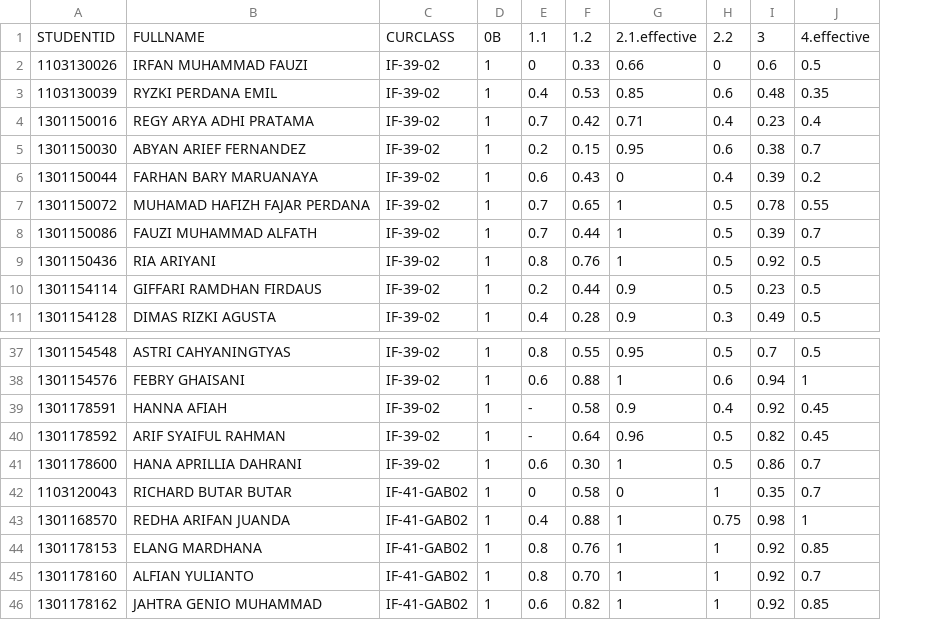
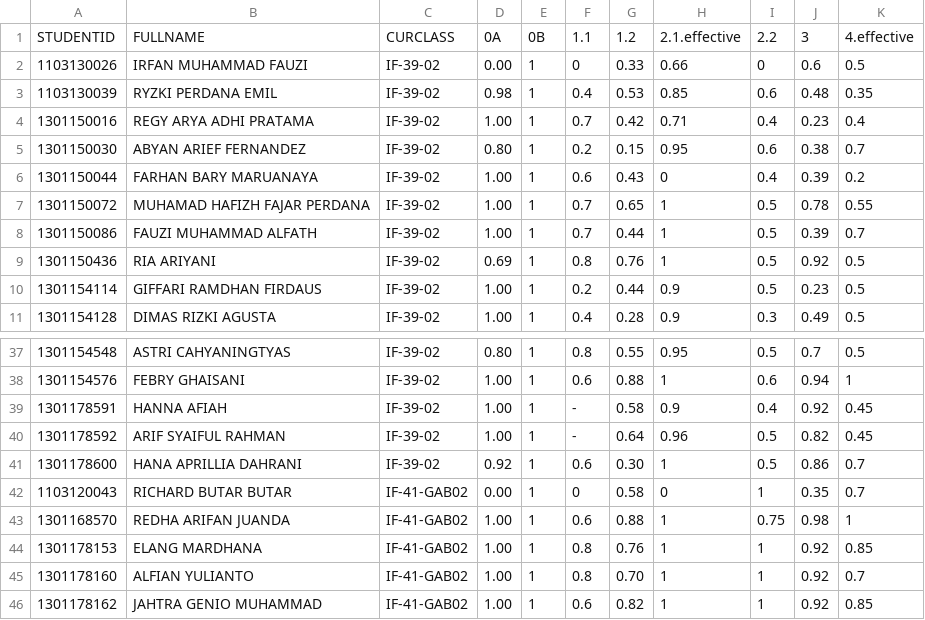
Before and after one commit to machine-learning-course/syllabus, a CSV file: hiw-2017b/dn-assignment-draft.csv, drawn as a sheet; only a part is shown, gaps mark what is left out; addresses are those after the commit; the diff names each change by its address in the sheet, - before the commit and + after, or states it on an @@ line.

Commit message:
Tugas 0A

```diff
--- a/hiw-2017b/dn-assignment-draft.csv
+++ b/hiw-2017b/dn-assignment-draft.csv
+column D, rows 1-11: 0A | 0.00 | 0.98 | 1.00 | 0.80 | 1.00 | 1.00 | 1.00 | 0.69 | 1.00 | 1.00; rows 37-46: 0.80 | 1.00 | 1.00 | 1.00 | 0.92 | 0.00 | 1.00 | 1.00 | 1.00 | 1.00
-F43: 0.4
+F43: 0.6
```
